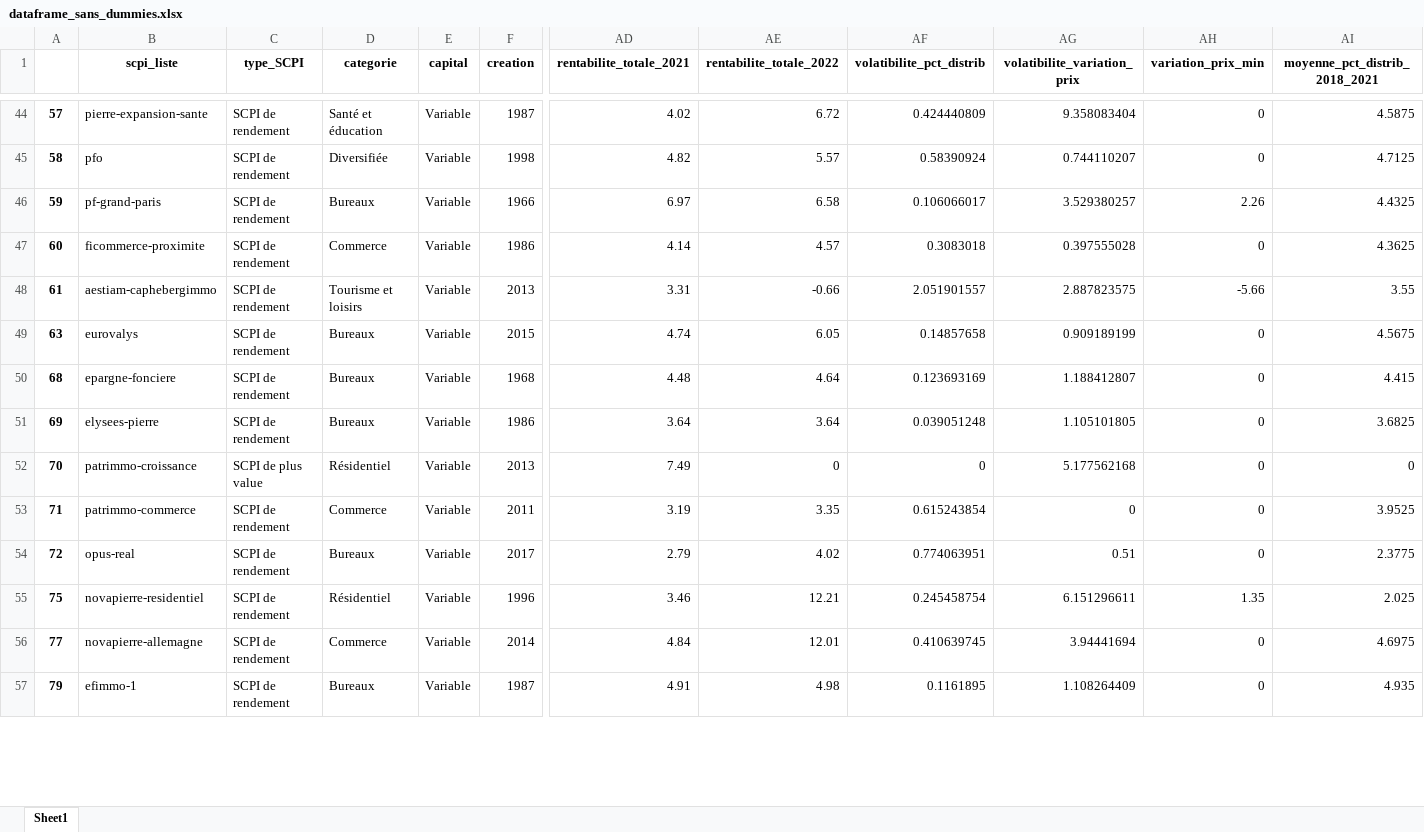
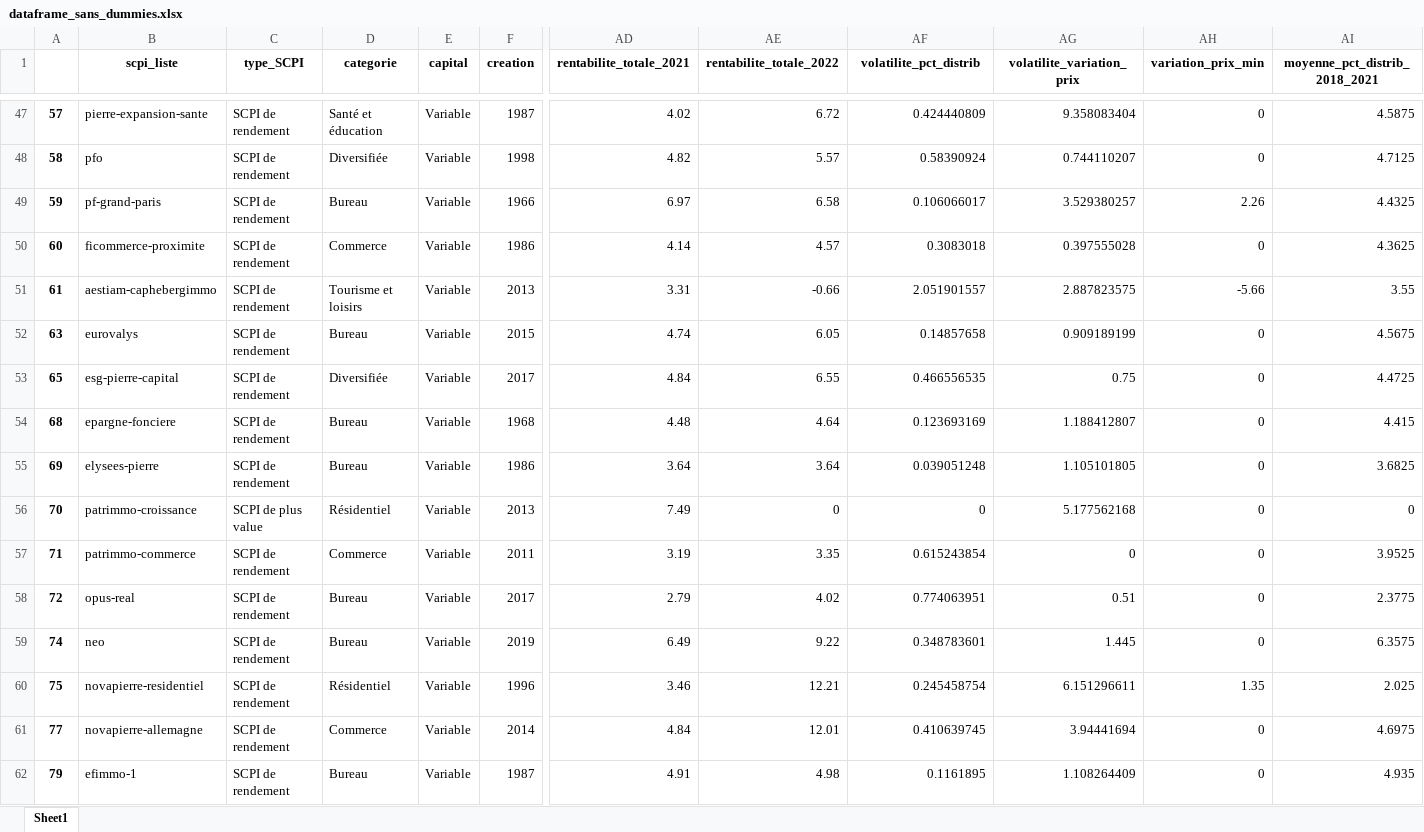
Before and after one commit to paulgst/Analyses-SCPI, an Excel workbook: data/processed/dataframe_sans_dummies.xlsx, sheet Sheet1, drawn as a sheet; only a part is shown, gaps mark what is left out; values as stored, in another font and other column widths than the file's, no borders; addresses are those after the commit; rows hold the shown columns only; the diff covers the shown part only; the diff names each change by its address in the sheet, - before the commit and + after, or states it on an @@ line.

```diff
--- a/data/processed/dataframe_sans_dummies.xlsx (sheet Sheet1)
+++ b/data/processed/dataframe_sans_dummies.xlsx (sheet Sheet1)
-AF1: volatibilite_pct_distrib
+AF1: volatilite_pct_distrib
-AG1: volatibilite_variation_prix
+AG1: volatilite_variation_prix
-D49 (categorie): Bureaux
+D49 (categorie): Bureau
-D52 (categorie): Bureaux
+D52 (categorie): Bureau
+row 53: 65 | esg-pierre-capital | SCPI de rendement | Diversifiée | Variable | 2017 | 4.84 | 6.55 | 0.466556535 | 0.75 | 0 | 4.4725
-D54:D55 (categorie): Bureaux
+D54:D55 (categorie): Bureau
-D58 (categorie): Bureaux
+D58 (categorie): Bureau
+row 59: 74 | neo | SCPI de rendement | Bureau | Variable | 2019 | 6.49 | 9.22 | 0.348783601 | 1.445 | 0 | 6.3575
-D62 (categorie): Bureaux
+D62 (categorie): Bureau
```
Also changed, not shown: 6 added rows and 28 edited cells elsewhere in this sheet, data/processed/df_ml.xlsx, data/raw/df_brut_modif.xlsx, 8 other files.
